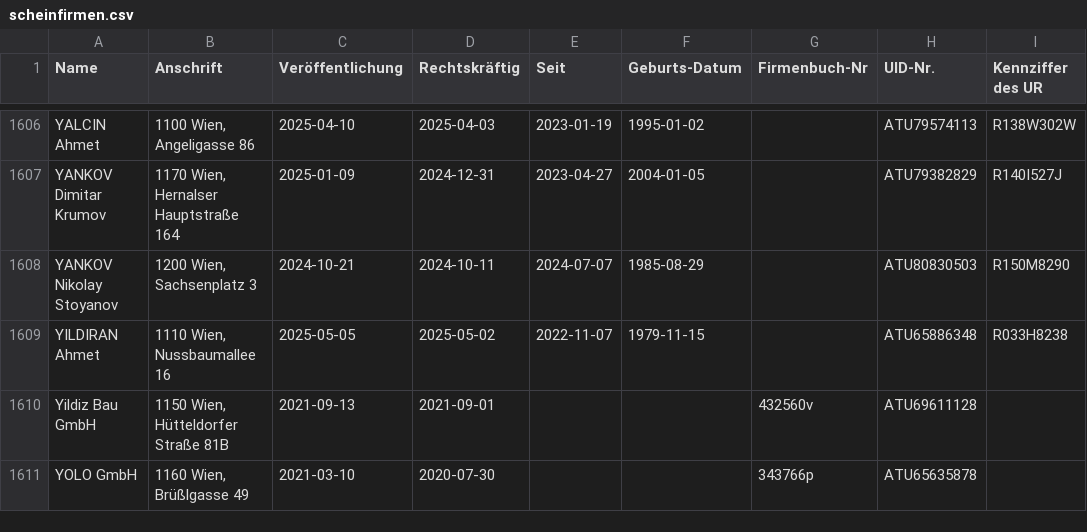
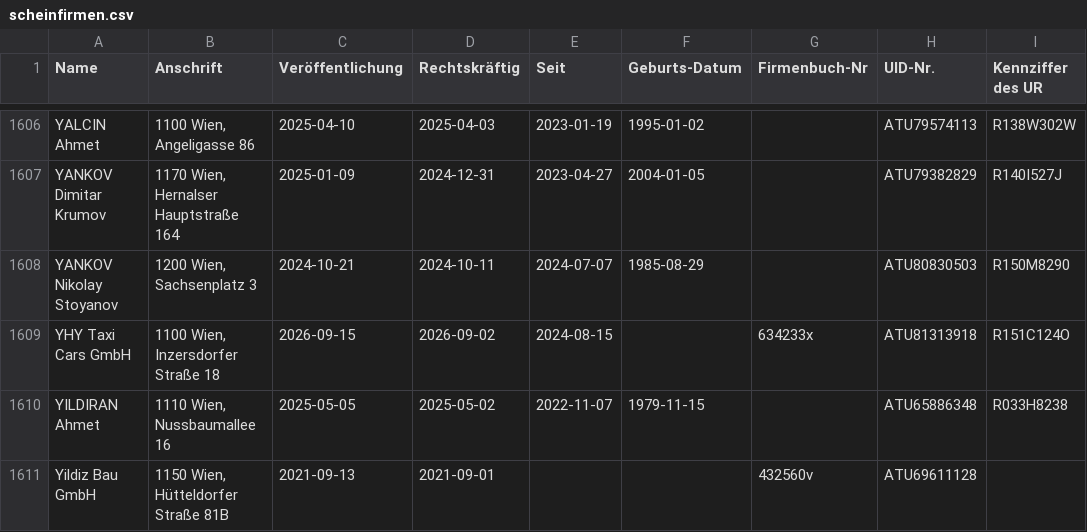
Before and after one commit to arjoma/scheinfirmen-at, a CSV file: data/scheinfirmen.csv, drawn as a sheet; only a part is shown, gaps mark what is left out; the shorter side is filled out with more unchanged rows.

```diff
--- a/data/scheinfirmen.csv
+++ b/data/scheinfirmen.csv
@@ -1608,2 +1608,3 @@ YANKOV Dimitar Krumov,"1170 Wien, Hernalser Hauptstraße 164",2025-01-09,2024-12
 YANKOV Nikolay Stoyanov,"1200 Wien, Sachsenplatz 3",2024-10-21,2024-10-11,2024-07-07,1985-08-29,,ATU80830503,R150M8290
+YHY Taxi Cars GmbH,"1100 Wien, Inzersdorfer Straße 18",2026-09-15,2026-09-02,2024-08-15,,634233x,ATU81313918,R151C124O
 YILDIRAN  Ahmet,"1110 Wien, Nussbaumallee 16",2025-05-05,2025-05-02,2022-11-07,1979-11-15,,ATU65886348,R033H8238
```
Also changed, not shown: 3 other files.
